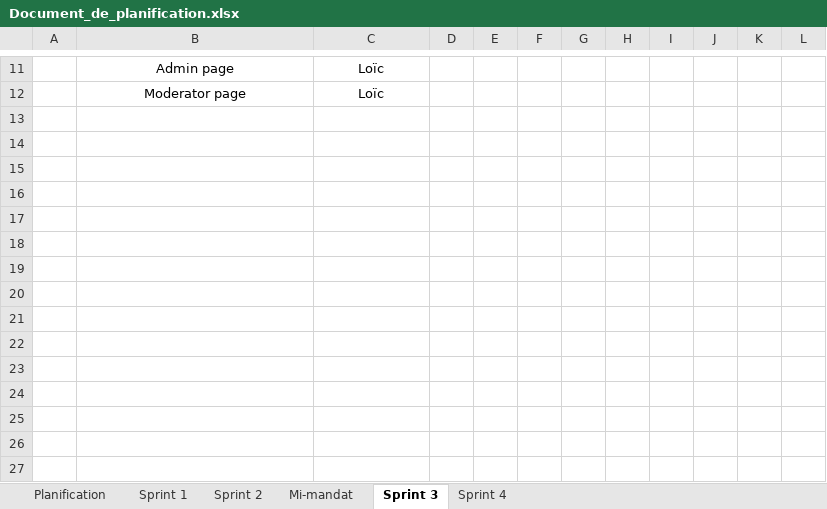
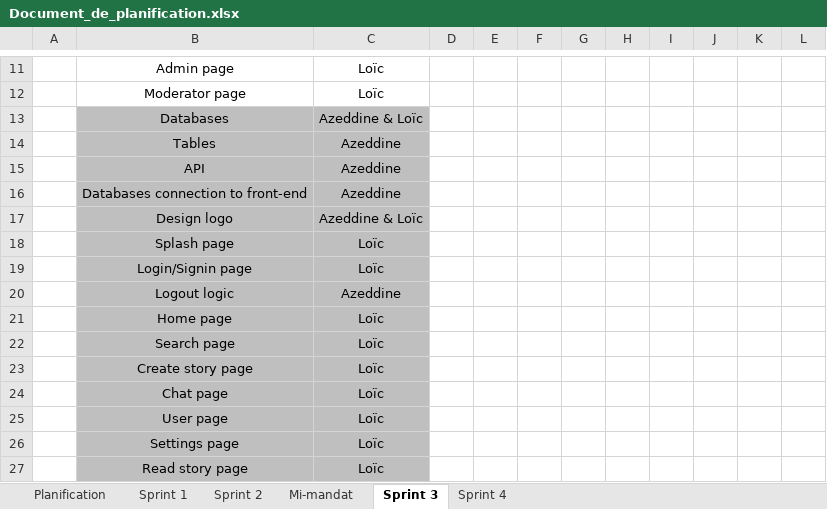
Before and after one commit to Loic-Rodrigue-Gauthier/inkreate, an Excel workbook: doc/Document_de_planification.xlsx, sheet Sprint 3, drawn as a sheet; only a part is shown, gaps mark what is left out; values as stored, in another font and other column widths than the file's, no borders; the diff names each change by its address in the sheet, - before the commit and + after, or states it on an @@ line.

Commit message:
planif tasks s1 -> s2

```diff
--- a/doc/Document_de_planification.xlsx (sheet Sprint 3)
+++ b/doc/Document_de_planification.xlsx (sheet Sprint 3)
+row 13:  | Databases | Azeddine & Loïc
+row 14:  | Tables | Azeddine
+row 15:  | API | Azeddine
+row 16:  | Databases connection to front-end | Azeddine
+row 17:  | Design logo | Azeddine & Loïc
+row 18:  | Splash page | Loïc
+row 19:  | Login/Signin page | Loïc
+row 20:  | Logout logic | Azeddine
+row 21:  | Home page | Loïc
+row 22:  | Search page | Loïc
+row 23:  | Create story page | Loïc
+row 24:  | Chat page | Loïc
+row 25:  | User page | Loïc
+row 26:  | Settings page | Loïc
+row 27:  | Read story page | Loïc
```
